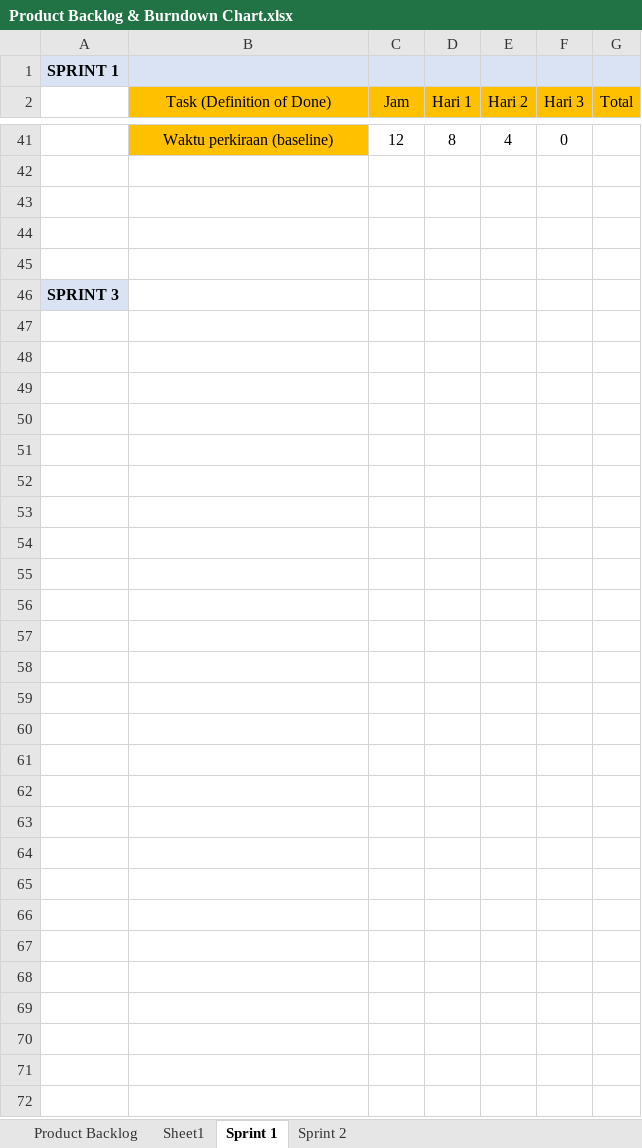
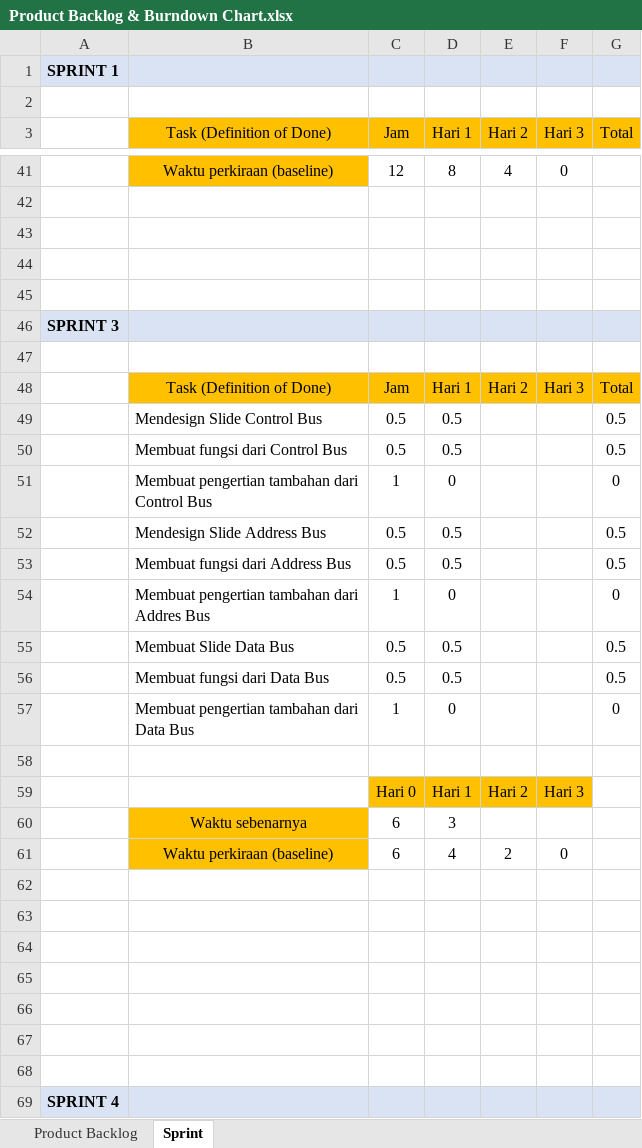
Before and after one commit to BryanMarcelino/Game-Kuis-Umum-Sekolah-Dasar, an Excel workbook: Dokumen/Product Backlog & Burndown Chart.xlsx, sheet Sprint, drawn as a sheet; only a part is shown, gaps mark what is left out; values as stored, in another font and other column widths than the file's, no borders; charts and pictures not drawn; the diff covers the shown part only; the diff names each change by its address in the sheet, - before the commit and + after, or states it on an @@ line.

Commit message:
Update logbook dan burndown chart Dec 26

```diff
--- a/Dokumen/Product Backlog & Burndown Chart.xlsx (sheet Sprint)
+++ b/Dokumen/Product Backlog & Burndown Chart.xlsx (sheet Sprint)
-sheet tab: Sprint 1
+sheet tab: Sprint
-sheet tab: Sheet1
-sheet tab: Sprint 2
+row 2: (empty)
-B46:G46 fill: none
+B46:G46 fill: #DAE3F3
+row 47: (empty)
+row 48:  | Task (Definition of Done) | Jam | Hari 1 | Hari 2 | Hari 3 | Total
+row 49:  | Mendesign Slide Control Bus | 0.5 | 0.5 |  |  | 0.5
+row 50:  | Membuat fungsi dari Control Bus | 0.5 | 0.5 |  |  | 0.5
+row 51:  | Membuat pengertian tambahan dari Control Bus | 1 | 0 |  |  | 0
+row 52:  | Mendesign Slide Address Bus | 0.5 | 0.5 |  |  | 0.5
+row 53:  | Membuat fungsi dari Address Bus | 0.5 | 0.5 |  |  | 0.5
+row 54:  | Membuat pengertian tambahan dari Addres Bus | 1 | 0 |  |  | 0
+row 55:  | Membuat Slide Data Bus | 0.5 | 0.5 |  |  | 0.5
+row 56:  | Membuat fungsi dari Data Bus | 0.5 | 0.5 |  |  | 0.5
+row 57:  | Membuat pengertian tambahan dari Data Bus | 1 | 0 |  |  | 0
+row 58: (empty)
+row 59:  |  | Hari 0 | Hari 1 | Hari 2 | Hari 3
+row 60:  | Waktu sebenarnya | 6 | 3
+row 61:  | Waktu perkiraan (baseline) | 6 | 4 | 2 | 0
+row 62: (empty)
+row 63: (empty)
+row 64: (empty)
+row 65: (empty)
+row 66: (empty)
+row 67: (empty)
+row 68: (empty)
+row 69: SPRINT 4
```
Also changed, not shown: 1 removed row elsewhere in this sheet, sheet Product Backlog, formulas that keep their value, charts or pictures, 1 other file.
